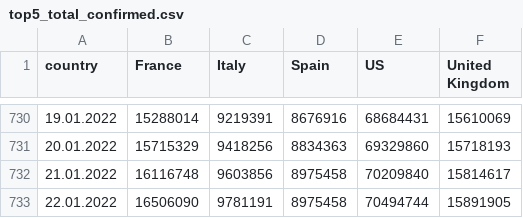
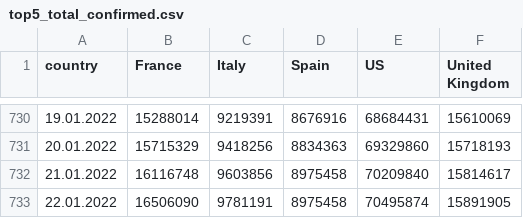
Before and after one commit to ctc/COVID-19-europe, a CSV file: top5_total_confirmed.csv, drawn as a sheet; only a part is shown, gaps mark what is left out.

```diff
--- a/top5_total_confirmed.csv
+++ b/top5_total_confirmed.csv
@@ -732,2 +732,2 @@ country,France,Italy,Spain,US,United Kingdom
 21.01.2022,16116748,9603856,8975458,70209840,15814617
-22.01.2022,16506090,9781191,8975458,70494744,15891905
+22.01.2022,16506090,9781191,8975458,70495874,15891905
```
Also changed, not shown: top5_by_population_confirmed.csv, top5_by_population_grow_percent_confirmed.csv, 1 other file.
